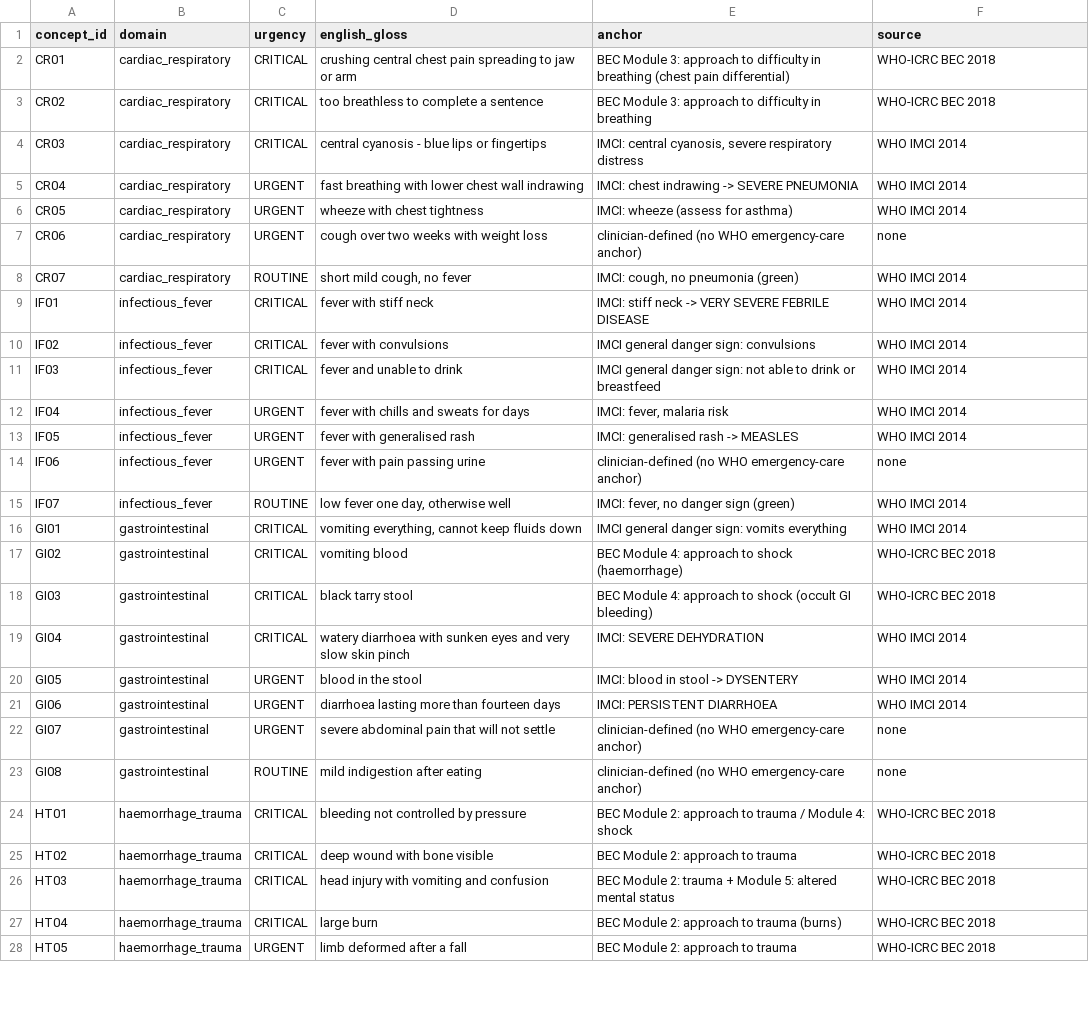
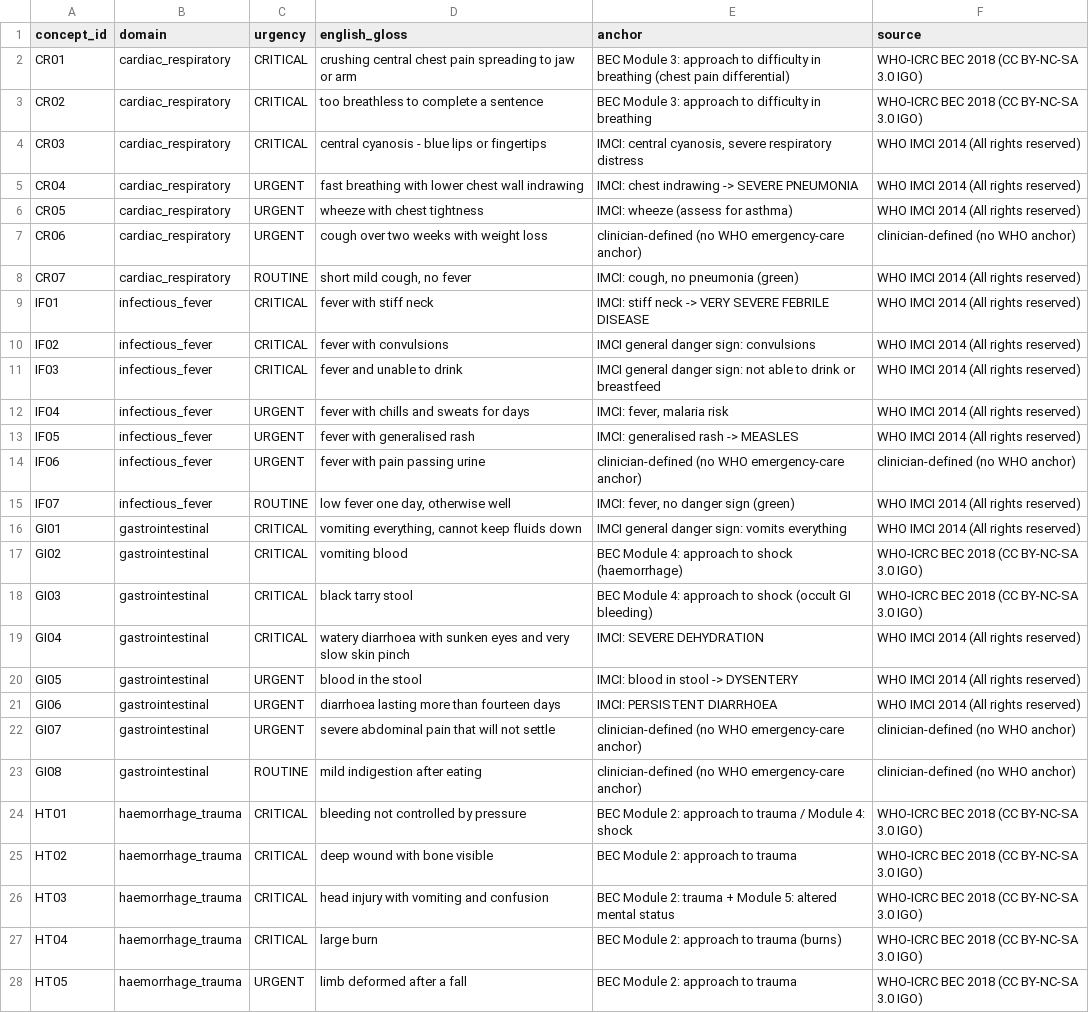
Before and after one commit to mariusbayizere/healthguard-ai, a CSV file: kinyamed/ml_model/review/concept_anchors.csv, drawn as a sheet; only a part is shown; the diff covers the shown part only; the diff names each change by its address in the sheet, - before the commit and + after, or states it on an @@ line.

```diff
--- a/kinyamed/ml_model/review/concept_anchors.csv
+++ b/kinyamed/ml_model/review/concept_anchors.csv
-F2:F3 (source): WHO-ICRC BEC 2018
+F2:F3 (source): WHO-ICRC BEC 2018 (CC BY-NC-SA 3.0 IGO)
-F4:F6 (source): WHO IMCI 2014
+F4:F6 (source): WHO IMCI 2014 (All rights reserved)
-F7 (source): none
+F7 (source): clinician-defined (no WHO anchor)
-F8:F13 (source): WHO IMCI 2014
+F8:F13 (source): WHO IMCI 2014 (All rights reserved)
-F14 (source): none
+F14 (source): clinician-defined (no WHO anchor)
-F15:F16 (source): WHO IMCI 2014
+F15:F16 (source): WHO IMCI 2014 (All rights reserved)
-F17:F18 (source): WHO-ICRC BEC 2018
+F17:F18 (source): WHO-ICRC BEC 2018 (CC BY-NC-SA 3.0 IGO)
-F19:F21 (source): WHO IMCI 2014
+F19:F21 (source): WHO IMCI 2014 (All rights reserved)
-F22:F23 (source): none
+F22:F23 (source): clinician-defined (no WHO anchor)
-F24:F28 (source): WHO-ICRC BEC 2018
+F24:F28 (source): WHO-ICRC BEC 2018 (CC BY-NC-SA 3.0 IGO)
```
Also changed, not shown: 12 added rows and 41 edited cells elsewhere in this file, 1 other file.
